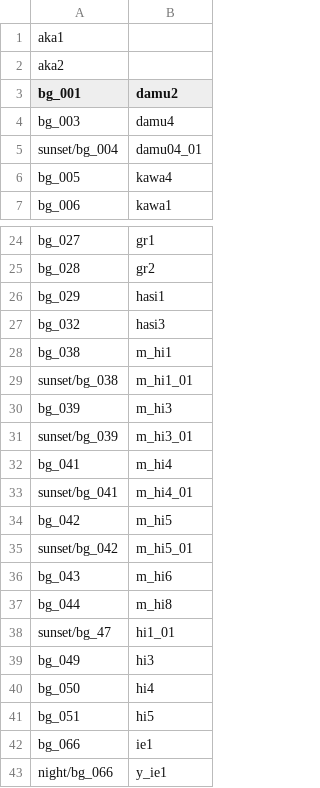
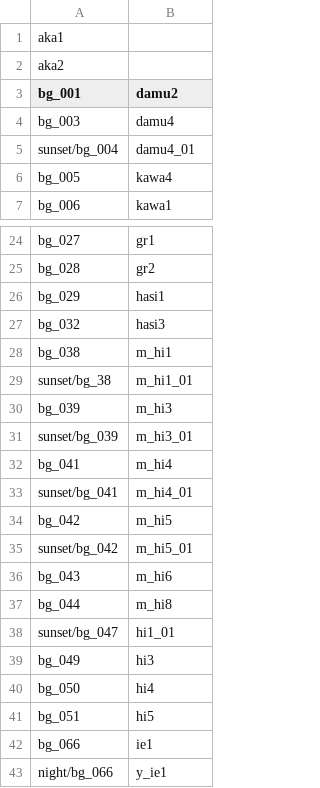
Before and after one commit to 07th-mod/higurashi-patch-compiler, a CSV file: data/bgs/onikakushi.csv, drawn as a sheet; only a part is shown, gaps mark what is left out.

Commit message:
Fix onikakushi

```diff
--- a/data/bgs/onikakushi.csv
+++ b/data/bgs/onikakushi.csv
@@ -4,3 +4,3 @@ bg_001,damu2
 bg_003,damu4
-sunset/bg_004,damu04_01
+sunset/bg_004,damu4_01
 bg_005,kawa4
@@ -28,3 +28,3 @@ bg_032,hasi3
 bg_038,m_hi1
-sunset/bg_038,m_hi1_01
+sunset/bg_38,m_hi1_01
 bg_039,m_hi3
@@ -37,3 +37,3 @@ bg_043,m_hi6
 bg_044,m_hi8
-sunset/bg_47,hi1_01
+sunset/bg_047,hi1_01
 bg_049,hi3
```
Also changed, not shown: 2 other files.
